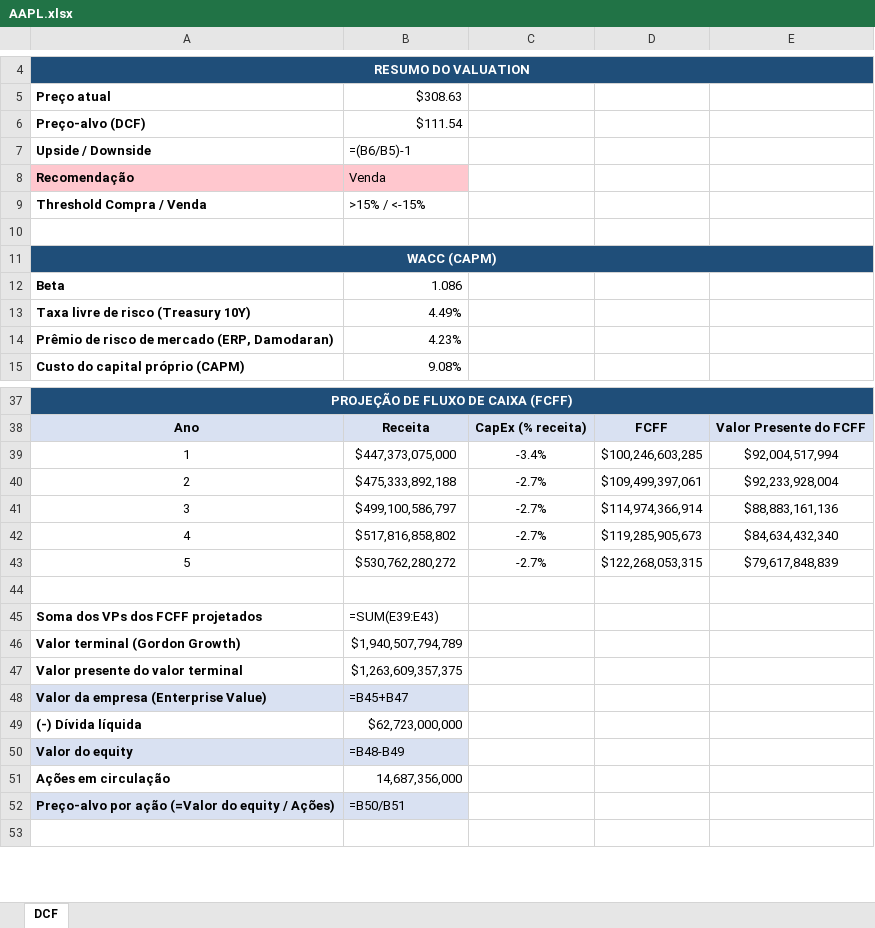
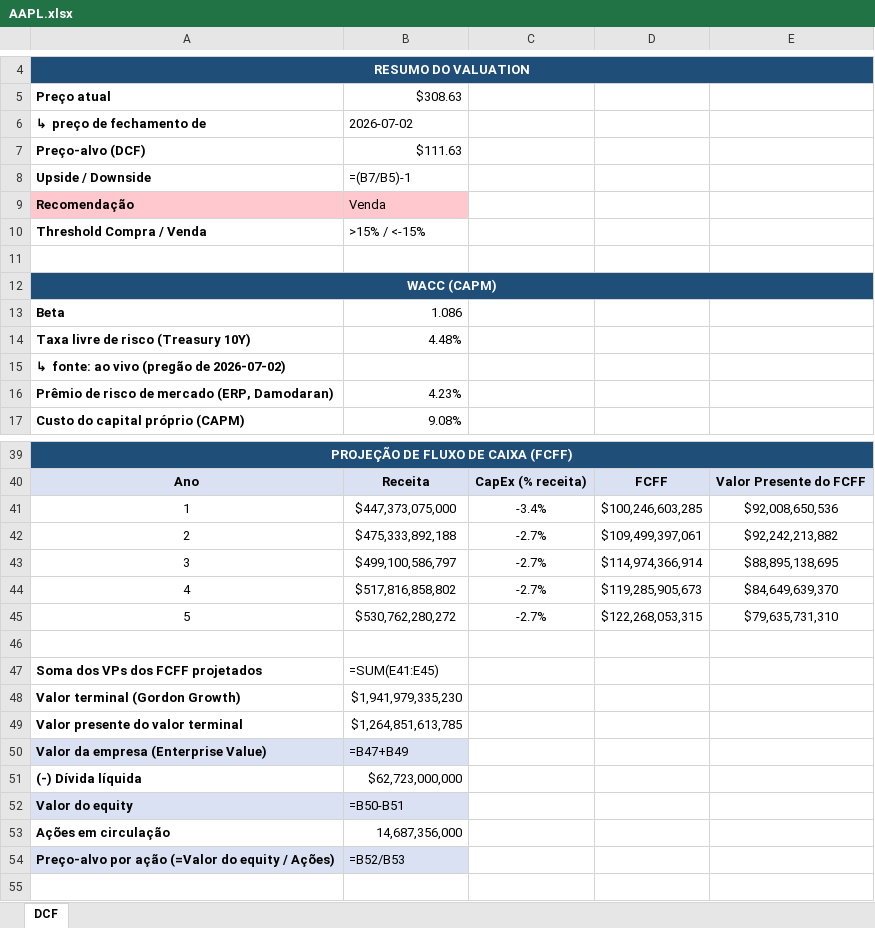
Before and after one commit to bernardoNannetti/valuation-dashboard, an Excel workbook: valuations/AAPL.xlsx, sheet DCF, drawn as a sheet; only a part is shown, gaps mark what is left out; values as stored, in another font and other column widths than the file's, no borders; formulas without a stored value are shown as written; addresses are those after the commit; the diff covers the shown part only; the diff names each change by its address in the sheet, - before the commit and + after, or states it on an @@ line.

```diff
--- a/valuations/AAPL.xlsx (sheet DCF)
+++ b/valuations/AAPL.xlsx (sheet DCF)
@@ column A renumbered between rows 6 and 7 @@
-B6: $111.54
+B6: 2026-07-02
-B7: =(B6/B5)-1
+B7: $111.63
+row 8: Upside / Downside | =(B7/B5)-1
-B14: 4.49%
+B14: 4.48%
+row 15: ↳ fonte: ao vivo (pregão de 2026-07-02)
-E41: $92,004,517,994
+E41: $92,008,650,536
-E42: $92,233,928,004
+E42: $92,242,213,882
-E43: $88,883,161,136
+E43: $88,895,138,695
-E44: $84,634,432,340
+E44: $84,649,639,370
-E45: $79,617,848,839
+E45: $79,635,731,310
-B47: =SUM(E39:E43)
+B47: =SUM(E41:E45)
-B48: $1,940,507,794,789
+B48: $1,941,979,335,230
-B49: $1,263,609,357,375
+B49: $1,264,851,613,785
-B50: =B45+B47
+B50: =B47+B49
-B52: =B48-B49
+B52: =B50-B51
-B54: =B50/B51
+B54: =B52/B53
```
Also changed, not shown: 1 edited cell elsewhere in this sheet, valuations/AMZN.xlsx, valuations/GOOGL.xlsx, 9 other files.
